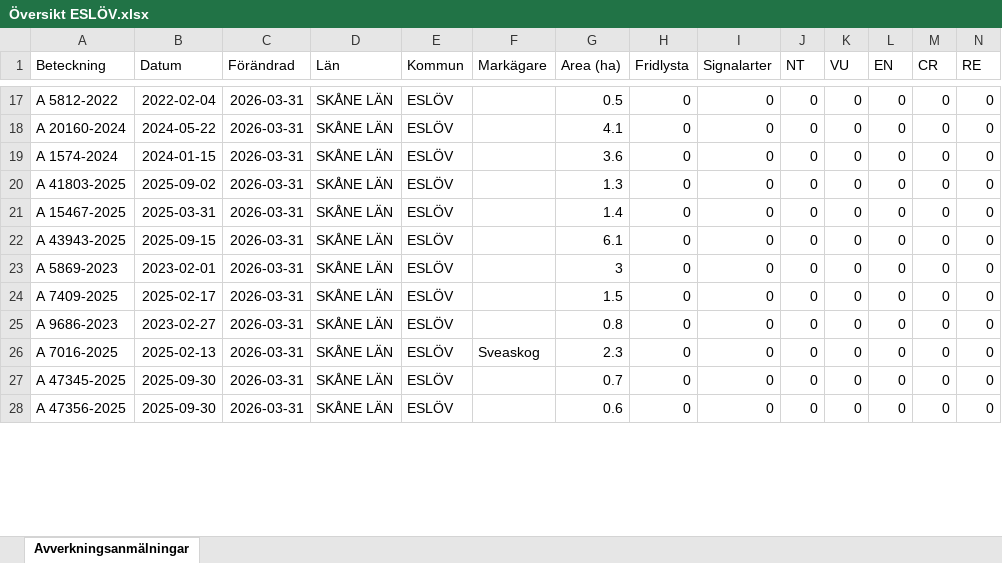
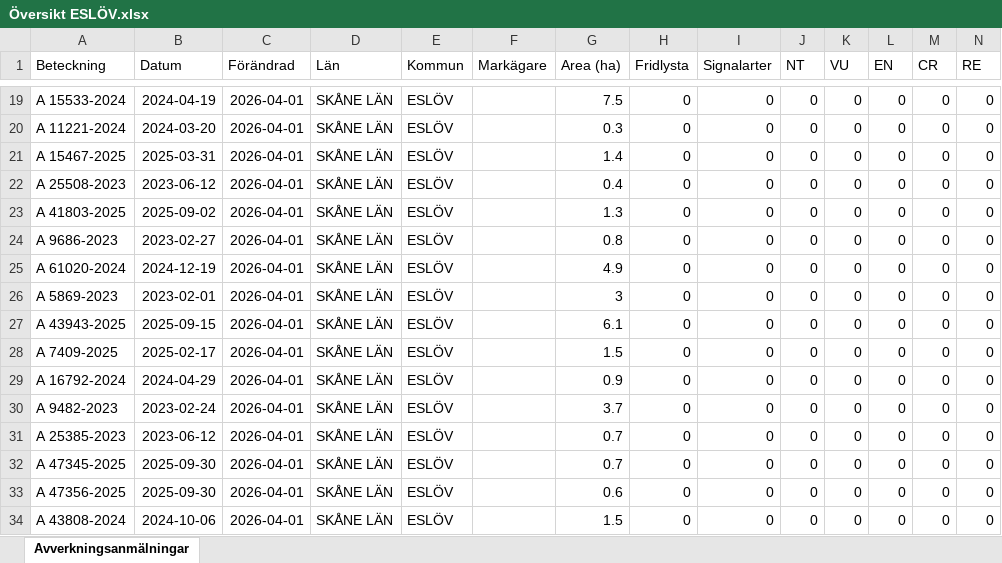
Before and after one commit to klasma/Logging_1285, an Excel workbook: Översikt ESLÖV.xlsx, sheet Avverkningsanmälningar, drawn as a sheet; only a part is shown, gaps mark what is left out; values as stored, in another font and other column widths than the file's, no borders; addresses are those after the commit; rows hold the shown columns only; the diff covers the shown part only; the diff names each change by its address in the sheet, - before the commit and + after, or states it on an @@ line.

```diff
--- a/Översikt ESLÖV.xlsx (sheet Avverkningsanmälningar)
+++ b/Översikt ESLÖV.xlsx (sheet Avverkningsanmälningar)
-A19 (Beteckning): A 5812-2022
+A19 (Beteckning): A 15533-2024
-B19 (Datum): 2022-02-04
+B19 (Datum): 2024-04-19
-C19:C21 (Förändrad): 2026-03-31
+C19:C21 (Förändrad): 2026-04-01
-G19 (Area (ha)): 0.5
+G19 (Area (ha)): 7.5
-A20 (Beteckning): A 20160-2024
+A20 (Beteckning): A 11221-2024
-B20 (Datum): 2024-05-22
+B20 (Datum): 2024-03-20
-G20 (Area (ha)): 4.1
+G20 (Area (ha)): 0.3
-A21 (Beteckning): A 1574-2024
+A21 (Beteckning): A 15467-2025
-B21 (Datum): 2024-01-15
+B21 (Datum): 2025-03-31
-G21 (Area (ha)): 3.6
+G21 (Area (ha)): 1.4
+row 22: A 25508-2023 | 2023-06-12 | 2026-04-01 | SKÅNE LÄN | ESLÖV |  | 0.4 | 0 | 0 | 0 | 0 | 0 | 0 | 0
-C23:C26 (Förändrad): 2026-03-31
+C23:C26 (Förändrad): 2026-04-01
-A24 (Beteckning): A 15467-2025
+A24 (Beteckning): A 9686-2023
-B24 (Datum): 2025-03-31
+B24 (Datum): 2023-02-27
-G24 (Area (ha)): 1.4
+G24 (Area (ha)): 0.8
-A25 (Beteckning): A 43943-2025
+A25 (Beteckning): A 61020-2024
-B25 (Datum): 2025-09-15
+B25 (Datum): 2024-12-19
-G25 (Area (ha)): 6.1
+G25 (Area (ha)): 4.9
+row 27: A 43943-2025 | 2025-09-15 | 2026-04-01 | SKÅNE LÄN | ESLÖV |  | 6.1 | 0 | 0 | 0 | 0 | 0 | 0 | 0
-C28 (Förändrad): 2026-03-31
+C28 (Förändrad): 2026-04-01
+row 29: A 16792-2024 | 2024-04-29 | 2026-04-01 | SKÅNE LÄN | ESLÖV |  | 0.9 | 0 | 0 | 0 | 0 | 0 | 0 | 0
-A30 (Beteckning): A 9686-2023
+A30 (Beteckning): A 9482-2023
-B30 (Datum): 2023-02-27
+B30 (Datum): 2023-02-24
-C30:C33 (Förändrad): 2026-03-31
+C30:C33 (Förändrad): 2026-04-01
-G30 (Area (ha)): 0.8
+G30 (Area (ha)): 3.7
-A31 (Beteckning): A 7016-2025
+A31 (Beteckning): A 25385-2023
-B31 (Datum): 2025-02-13
+B31 (Datum): 2023-06-12
-F31 (Markägare): Sveaskog
+F31 (Markägare): (empty)
-G31 (Area (ha)): 2.3
+G31 (Area (ha)): 0.7
+row 34: A 43808-2024 | 2024-10-06 | 2026-04-01 | SKÅNE LÄN | ESLÖV |  | 1.5 | 0 | 0 | 0 | 0 | 0 | 0 | 0
```
Also changed, not shown: 10 added rows, 14 removed rows and 133 edited cells elsewhere in this sheet, artfynd/A 1510-2024 artfynd.xlsx, artfynd/A 24802-2025 artfynd.xlsx, 28 other files.
